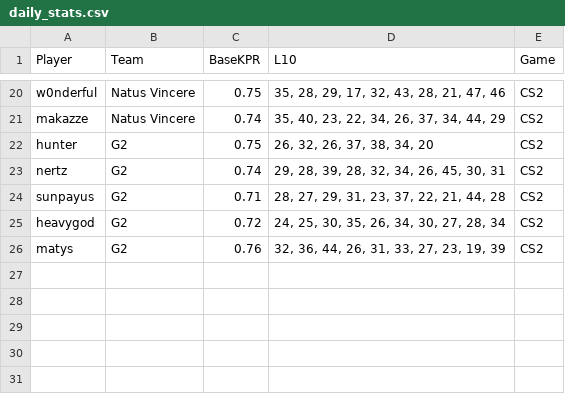
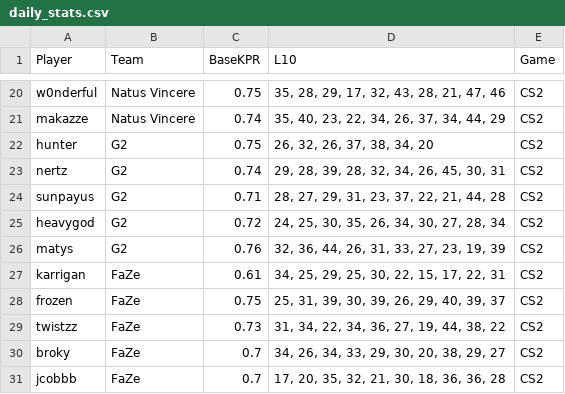
Before and after one commit to SleeperKid/cs2-Prop-Grader, a CSV file: daily_stats.csv, drawn as a sheet; only a part is shown, gaps mark what is left out; the diff names each change by its address in the sheet, - before the commit and + after, or states it on an @@ line.

```diff
--- a/daily_stats.csv
+++ b/daily_stats.csv
+row 27: karrigan | FaZe | 0.61 | 34, 25, 29, 25, 30, 22, 15, 17, 22, 31 | CS2
+row 28: frozen | FaZe | 0.75 | 25, 31, 39, 30, 39, 26, 29, 40, 39, 37 | CS2
+row 29: twistzz | FaZe | 0.73 | 31, 34, 22, 34, 36, 27, 19, 44, 38, 22 | CS2
+row 30: broky | FaZe | 0.7 | 34, 26, 34, 33, 29, 30, 20, 38, 29, 27 | CS2
+row 31: jcobbb | FaZe | 0.7 | 17, 20, 35, 32, 21, 30, 18, 36, 36, 28 | CS2
```
Also changed, not shown: 1 other file.
